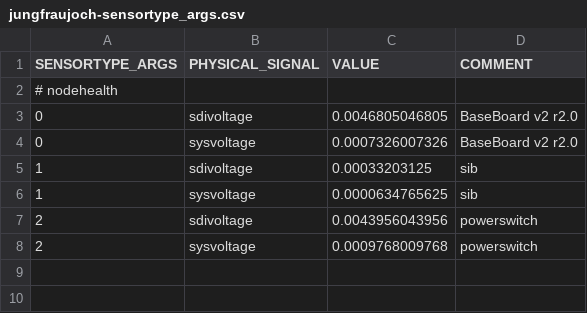
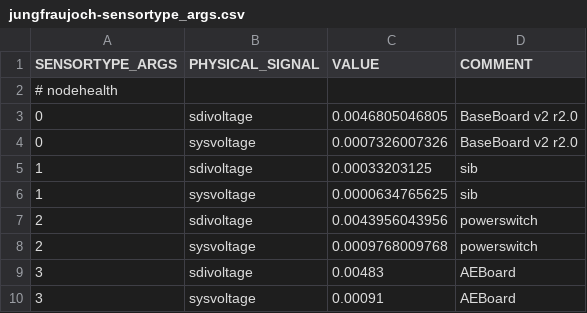
Before and after one commit to LSIR/gsn, a CSV file: gsn/conf/permasense/jungfraujoch-sensortype_args.csv, drawn as a sheet.

```diff
--- a/gsn/conf/permasense/jungfraujoch-sensortype_args.csv
+++ b/gsn/conf/permasense/jungfraujoch-sensortype_args.csv
@@ -8 +8,3 @@
 "2","sysvoltage","0.0009768009768","powerswitch"
+"3","sdivoltage","0.00483","AEBoard"
+"3","sysvoltage","0.00091","AEBoard"
```
Also changed, not shown: gsn/conf/permasense/jungfraujoch-positionmapping.csv, gsn/conf/permasense/jungfraujoch-sensormapping.csv.
